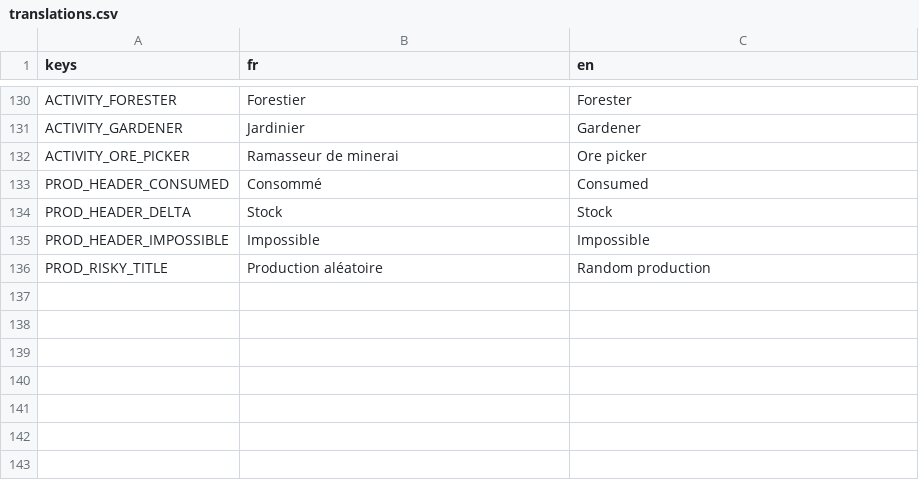
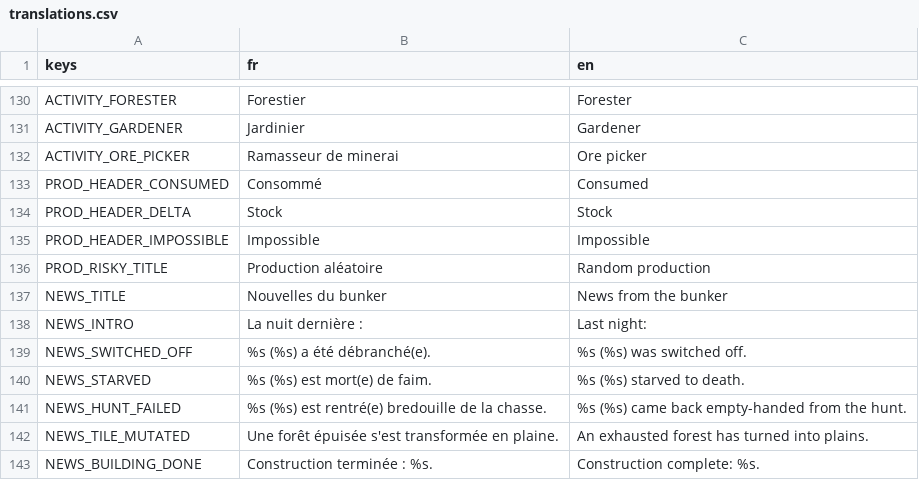
Before and after one commit to Infornographie/degel, a CSV file: localization/translations.csv, drawn as a sheet; only a part is shown, gaps mark what is left out.

```diff
--- a/localization/translations.csv
+++ b/localization/translations.csv
@@ -136 +136,8 @@ PROD_HEADER_IMPOSSIBLE,Impossible,Impossible
 PROD_RISKY_TITLE,Production aléatoire,Random production
+NEWS_TITLE,Nouvelles du bunker,News from the bunker
+NEWS_INTRO,La nuit dernière :,Last night:
+NEWS_SWITCHED_OFF,%s (%s) a été débranché(e).,%s (%s) was switched off.
+NEWS_STARVED,%s (%s) est mort(e) de faim.,%s (%s) starved to death.
+NEWS_HUNT_FAILED,%s (%s) est rentré(e) bredouille de la chasse.,%s (%s) came back empty-handed from the hunt.
+NEWS_TILE_MUTATED,Une forêt épuisée s'est transformée en plaine.,An exhausted forest has turned into plains.
+NEWS_BUILDING_DONE,Construction terminée : %s.,Construction complete: %s.
```
Also changed, not shown: 4 other files.
